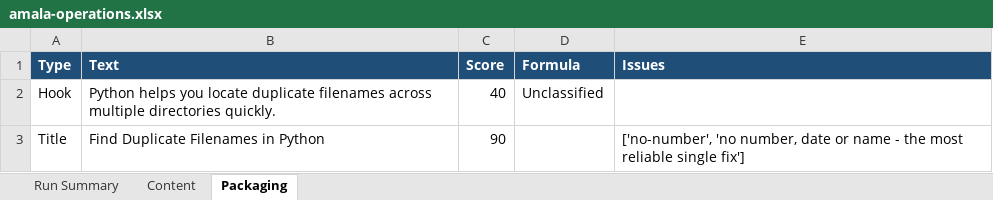
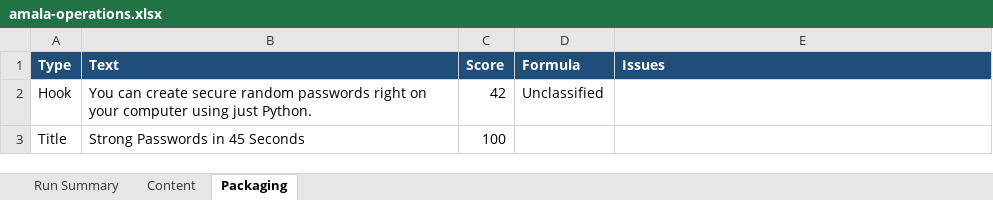
Before and after one commit to amalraj020-a11y/automated-YT-operations, an Excel workbook: reports/latest/amala-operations.xlsx, sheet Packaging, drawn as a sheet; values as stored, in another font and other column widths than the file's, no borders; the diff names each change by its address in the sheet, - before the commit and + after, or states it on an @@ line.

```diff
--- a/reports/latest/amala-operations.xlsx (sheet Packaging)
+++ b/reports/latest/amala-operations.xlsx (sheet Packaging)
-B2 (Text): Python helps you locate duplicate filenames across multiple directories quickly.
+B2 (Text): You can create secure random passwords right on your computer using just Python.
-C2 (Score): 40
+C2 (Score): 42
-B3 (Text): Find Duplicate Filenames in Python
+B3 (Text): Strong Passwords in 45 Seconds
-C3 (Score): 90
+C3 (Score): 100
-E3 (Issues): ['no-number', 'no number, date or name - the most reliable single fix']
+E3 (Issues): (empty)
```
Also changed, not shown: sheet Run Summary, sheet Content.
